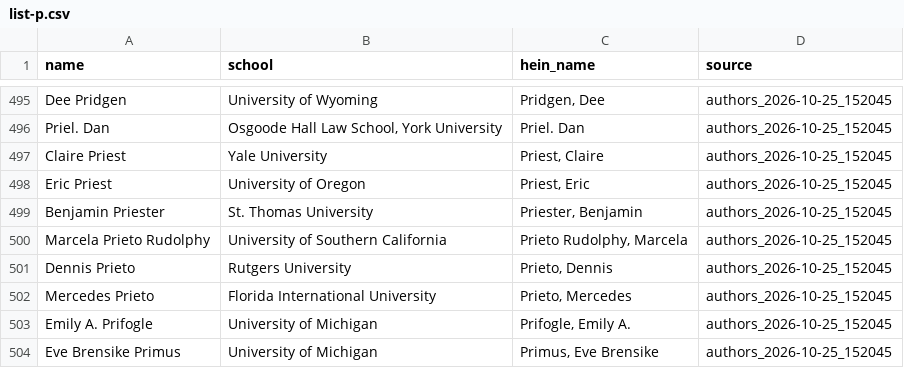
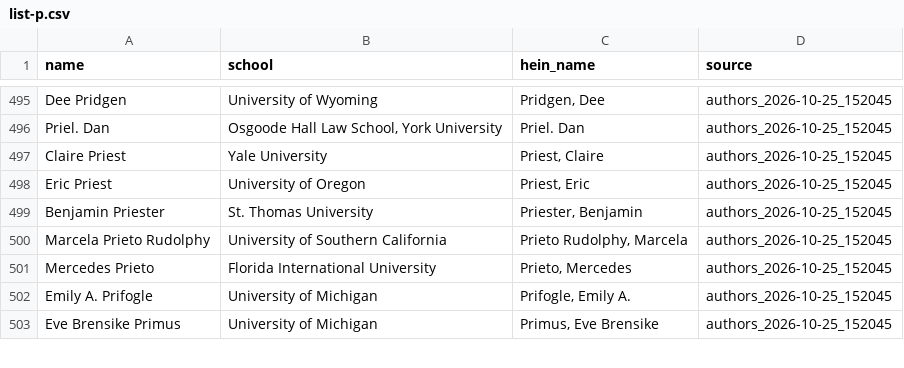
Before and after one commit to nathanReitinger/lawRankings, a CSV file: faculty/list-p.csv, drawn as a sheet; only a part is shown, gaps mark what is left out; the diff names each change by its address in the sheet, - before the commit and + after, or states it on an @@ line.

Commit message:
Version 2.20.0: data update 2026-10-28
articles collected 2025-11-16 to 2026-10-25; faculty lists 2026-10-25 to 2026-10-25; W&L 2025
papers 123569 (-465), faculty with papers 9445 (-1), 0 of the default top 30 moved

```diff
--- a/faculty/list-p.csv
+++ b/faculty/list-p.csv
-row 501: Dennis Prieto | Rutgers University | Prieto, Dennis | authors_2026-10-25_152045
```
Also changed, not shown: 7 other files.
